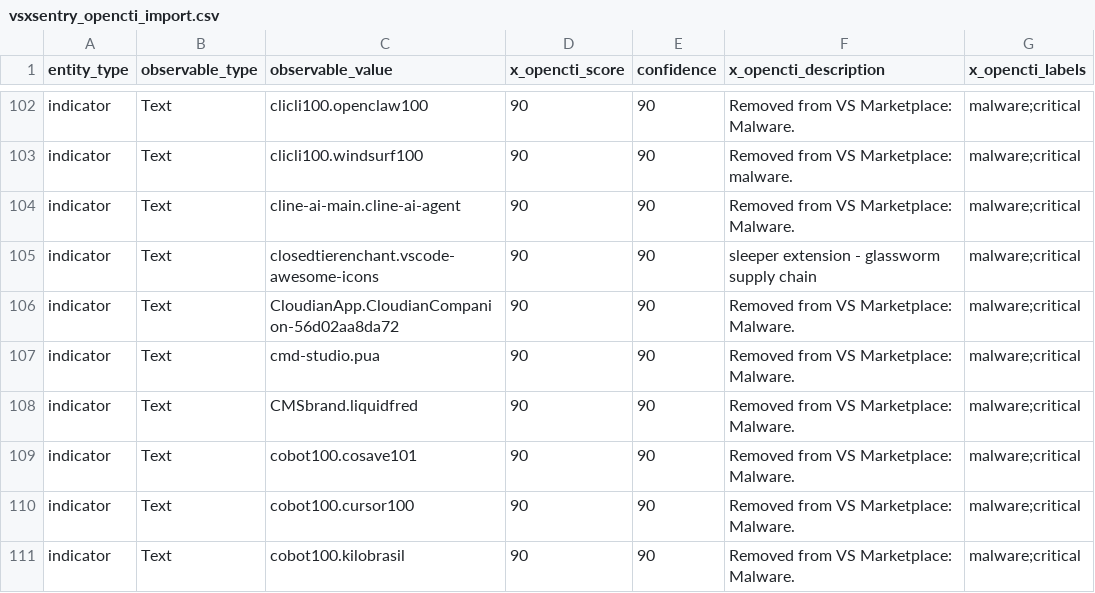
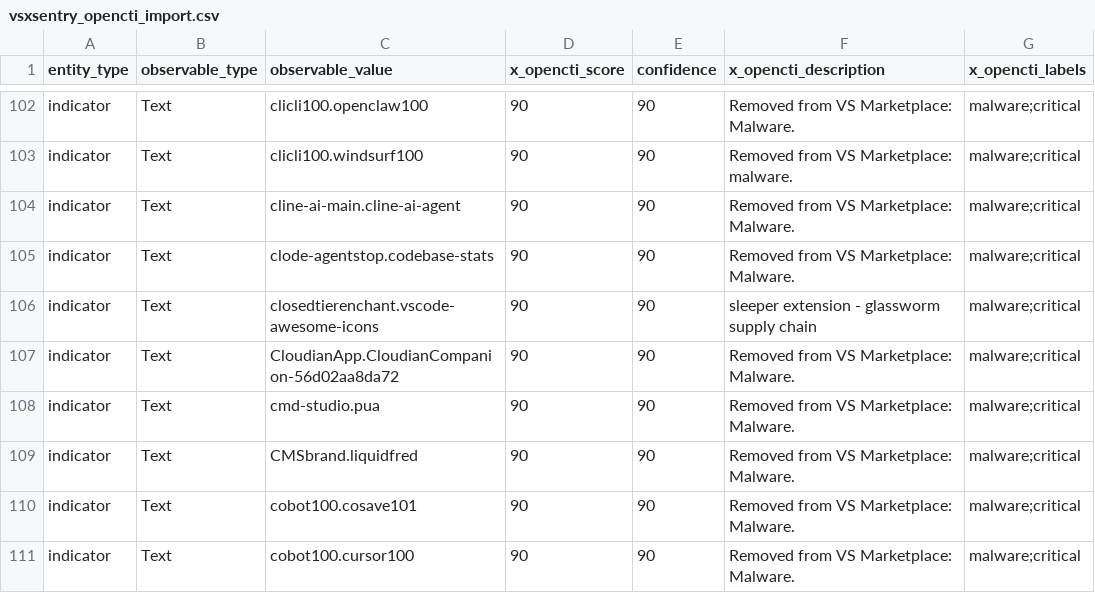
Before and after one commit to vsxsentry/vsxsentry.github.io, a CSV file: feeds/vsxsentry_opencti_import.csv, drawn as a sheet; only a part is shown, gaps mark what is left out; the shorter side is filled out with more unchanged rows; the diff names each change by its address in the sheet, - before the commit and + after, or states it on an @@ line.

```diff
--- a/feeds/vsxsentry_opencti_import.csv
+++ b/feeds/vsxsentry_opencti_import.csv
+row 105: indicator | Text | clode-agentstop.codebase-stats | 90 | 90 | Removed from VS Marketplace: Malware. | malware;critical
```
Also changed, not shown: feeds/vsxsentry_feed.csv, feeds/vsxsentry_malicious_feed.csv, 13 other files.
